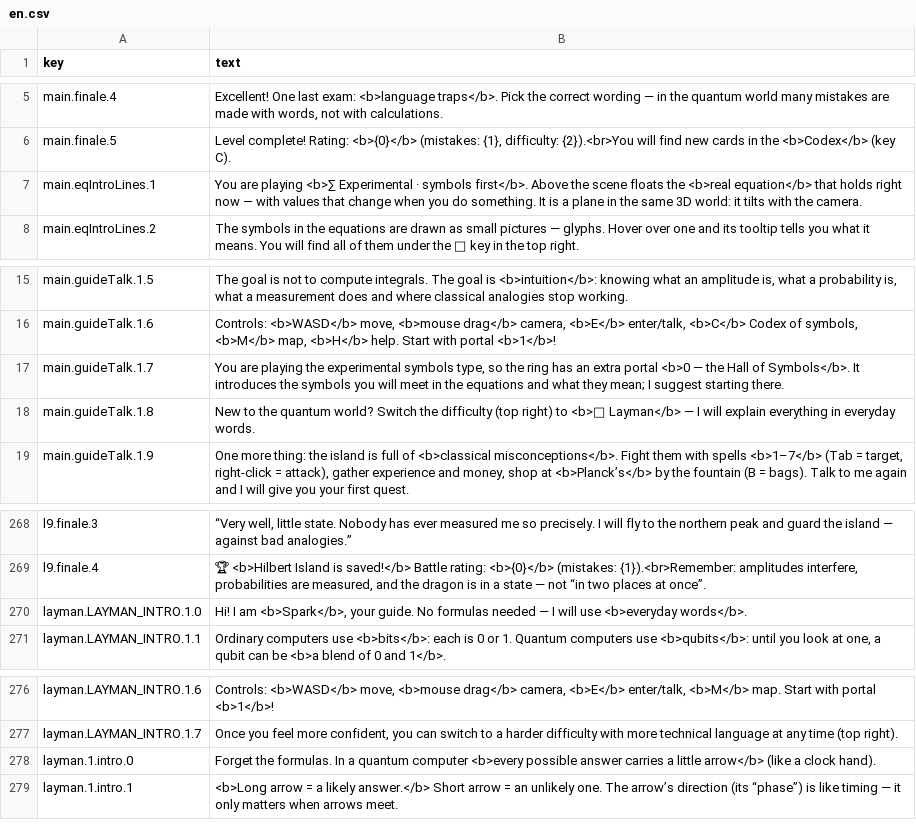
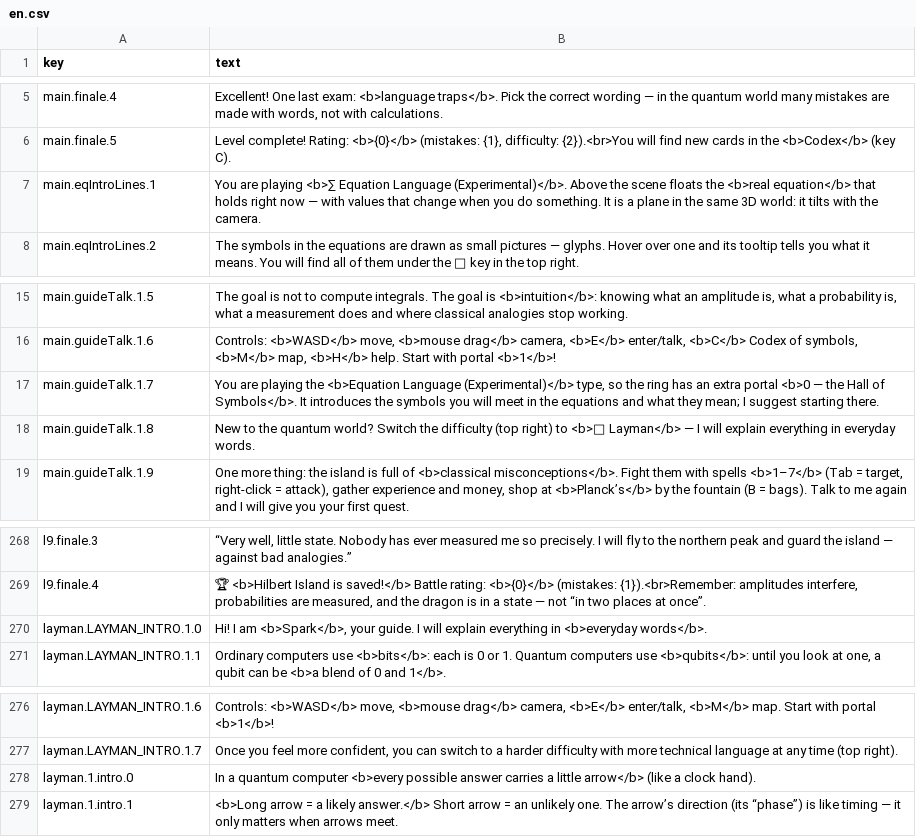
Before and after one commit to iairu/QUANTUM_GAME, a CSV file: lang/en.csv, drawn as a sheet; only a part is shown, gaps mark what is left out.

```diff
--- a/lang/en.csv
+++ b/lang/en.csv
@@ -6,3 +6,3 @@ main.finale.4,"Excellent! One last exam: <b>language traps</b>. Pick the correct
 main.finale.5,"Level complete! Rating: <b>{0}</b> (mistakes: {1}, difficulty: {2}).<br>You will find new cards in the <b>Codex</b> (key C)."
-main.eqIntroLines.1,"You are playing <b>∑ Experimental · symbols first</b>. Above the scene floats the <b>real equation</b> that holds right now — with values that change when you do something. It is a plane in the same 3D world: it tilts with the camera."
+main.eqIntroLines.1,"You are playing <b>∑ Equation Language (Experimental)</b>. Above the scene floats the <b>real equation</b> that holds right now — with values that change when you do something. It is a plane in the same 3D world: it tilts with the camera."
 main.eqIntroLines.2,"The symbols in the equations are drawn as small pictures — glyphs. Hover over one and its tooltip tells you what it means. You will find all of them under the 🔑 key in the top right."
@@ -16,3 +16,3 @@ main.guideTalk.1.5,"The goal is not to compute integrals. The goal is <b>intuiti
 main.guideTalk.1.6,"Controls: <b>WASD</b> move, <b>mouse drag</b> camera, <b>E</b> enter/talk, <b>C</b> Codex of symbols, <b>M</b> map, <b>H</b> help. Start with portal <b>1</b>!"
-main.guideTalk.1.7,"You are playing the experimental symbols type, so the ring has an extra portal <b>0 — the Hall of Symbols</b>. It introduces the symbols you will meet in the equations and what they mean; I suggest starting there."
+main.guideTalk.1.7,"You are playing the <b>Equation Language (Experimental)</b> type, so the ring has an extra portal <b>0 — the Hall of Symbols</b>. It introduces the symbols you will meet in the equations and what they mean; I suggest starting there."
 main.guideTalk.1.8,"New to the quantum world? Switch the difficulty (top right) to <b>🫶 Layman</b> — I will explain everything in everyday words."
@@ -269,3 +269,3 @@ l9.finale.3,"“Very well, little state. Nobody has ever measured me so precisel
 l9.finale.4,"🏆 <b>Hilbert Island is saved!</b> Battle rating: <b>{0}</b> (mistakes: {1}).<br>Remember: amplitudes interfere, probabilities are measured, and the dragon is in a state — not “in two places at once”."
-layman.LAYMAN_INTRO.1.0,"Hi! I am <b>Spark</b>, your guide. No formulas needed — I will use <b>everyday words</b>."
+layman.LAYMAN_INTRO.1.0,"Hi! I am <b>Spark</b>, your guide. I will explain everything in <b>everyday words</b>."
 layman.LAYMAN_INTRO.1.1,"Ordinary computers use <b>bits</b>: each is 0 or 1. Quantum computers use <b>qubits</b>: until you look at one, a qubit can be <b>a blend of 0 and 1</b>."
@@ -277,3 +277,3 @@ layman.LAYMAN_INTRO.1.6,"Controls: <b>WASD</b> move, <b>mouse drag</b> camera, <
 layman.LAYMAN_INTRO.1.7,"Once you feel more confident, you can switch to a harder difficulty with more technical language at any time (top right)."
-layman.1.intro.0,"Forget the formulas. In a quantum computer <b>every possible answer carries a little arrow</b> (like a clock hand)."
+layman.1.intro.0,"In a quantum computer <b>every possible answer carries a little arrow</b> (like a clock hand)."
 layman.1.intro.1,"<b>Long arrow = a likely answer.</b> Short arrow = an unlikely one. The arrow’s direction (its “phase”) is like timing — it only matters when arrows meet."
```
Also changed, not shown: lang/sk.csv, lang/uk.csv, 23 other files.
